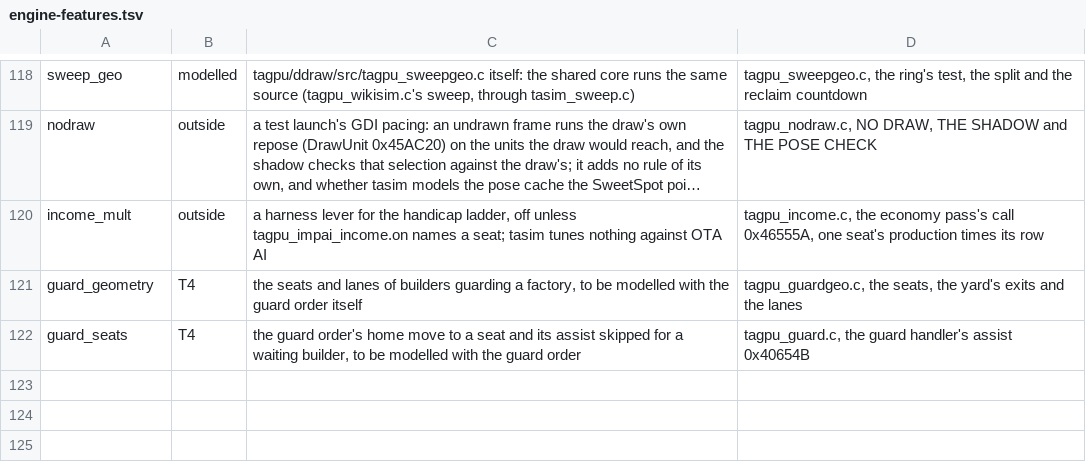
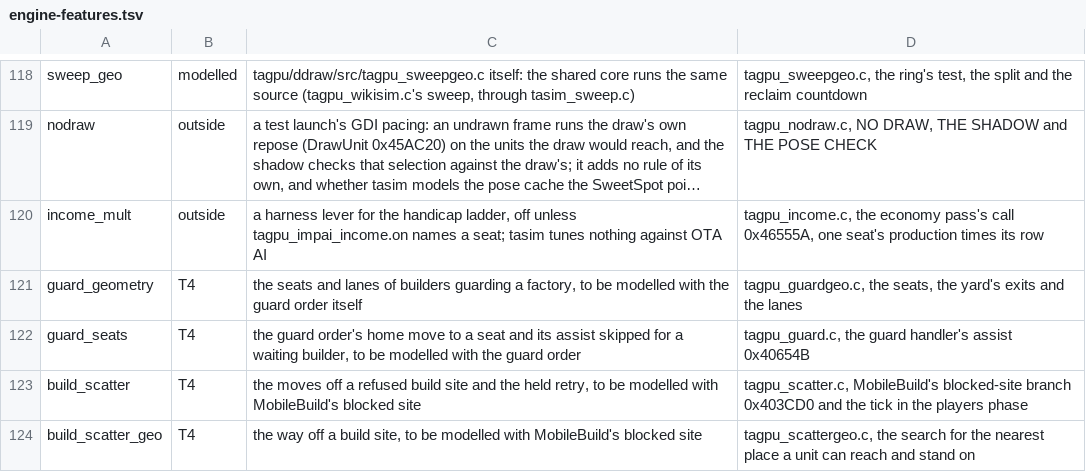
Before and after one commit to Code-Herder/ta-impure-patch, a TSV file: tools/tasim/engine-features.tsv, drawn as a sheet; only a part is shown, gaps mark what is left out; long unchanged cells end in …; the diff names each change by its address in the sheet, - before the commit and + after, or states it on an @@ line.

```diff
--- a/tools/tasim/engine-features.tsv
+++ b/tools/tasim/engine-features.tsv
+row 123: build_scatter | T4 | the moves off a refused build site and the held retry, to be modelled with MobileBuild's blocked site | tagpu_scatter.c, MobileBuild's blocked-site branch 0x403CD0 and the tick in the players phase
+row 124: build_scatter_geo | T4 | the way off a build site, to be modelled with MobileBuild's blocked site | tagpu_scattergeo.c, the search for the nearest place a unit can reach and stand on
```
Also changed, not shown: 16 other files.
